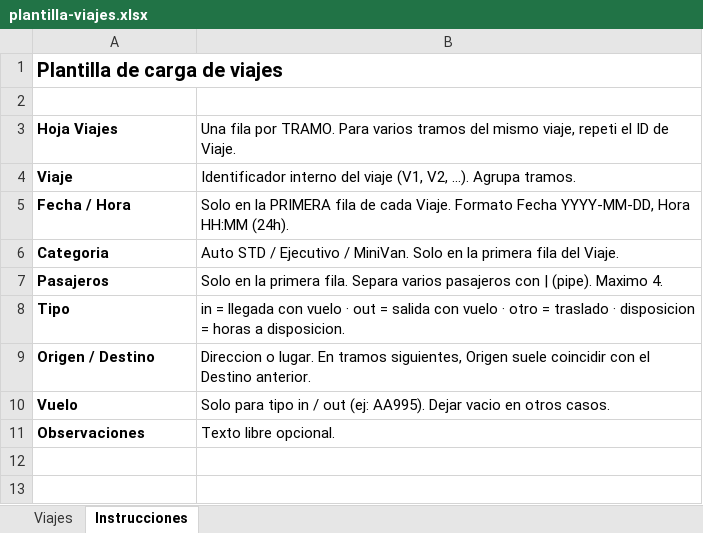
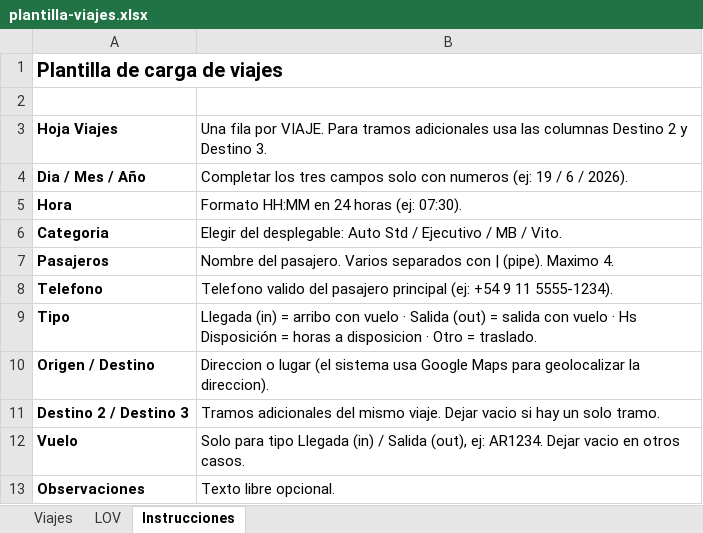
Before and after one commit to GGalcubo/incoming_hub_frontend, an Excel workbook: public/plantilla-viajes.xlsx, sheet Instrucciones, drawn as a sheet; values as stored, in another font and other column widths than the file's, no borders; removed rows and columns are numbered as before the commit, all else as after; the diff names each change by its address in the sheet, - before the commit and + after, or states it on an @@ line.

```diff
--- a/public/plantilla-viajes.xlsx (sheet Instrucciones)
+++ b/public/plantilla-viajes.xlsx (sheet Instrucciones)
+sheet tab: LOV
-B3: …fila por TRAMO. Para varios tramos del mismo viaje, repeti el ID de Viaje.
+B3: …fila por VIAJE. Para tramos adicionales usa las columnas Destino 2 y Destino 3.
-row 4: Viaje | Identificador interno del viaje (V1, V2, ...). Agrupa tramos.
-row 5: Fecha / Hora | Solo en la PRIMERA fila de cada Viaje. Formato Fecha YYYY-MM-DD, Hora HH:MM (24h).
+row 4: Dia / Mes / Año | Completar los tres campos solo con numeros (ej: 19 / 6 / 2026).
+row 5: Hora | Formato HH:MM en 24 horas (ej: 07:30).
-B6: Auto STD / Ejecutivo / MiniVan. Solo en la primera fila del Viaje.
+B6: Elegir del desplegable: Auto Std / Ejecutivo / MB / Vito.
-B7: Solo en la primera fila. Separa varios pasajeros con |…
+B7: Nombre del pasajero. Varios separados con |…
+row 8: Telefono | Telefono valido del pasajero principal (ej: +54 9 11 5555-1234).
-B9: in = llegada con vuelo · out = salida con vuelo · otro = traslado · disposicion = horas a disposicion.
+B9: Llegada (in) = arribo con vuelo · Salida (out) = salida con vuelo · Hs Disposición = horas a disposicion · Otro = traslado.
-B10: Direccion o lugar. En tramos siguientes, Origen suele coincidir con el Destino anterior.
+B10: Direccion o lugar (el sistema usa Google Maps para geolocalizar la direccion).
+row 11: Destino 2 / Destino 3 | Tramos adicionales del mismo viaje. Dejar vacio si hay un solo tramo.
-B12: …para tipo in / out (ej: AA995). Dejar vacio…
+B12: …para tipo Llegada (in) / Salida (out), ej: AR1234. Dejar vacio…
```
Also changed, not shown: sheet Viajes, 23 other files.
